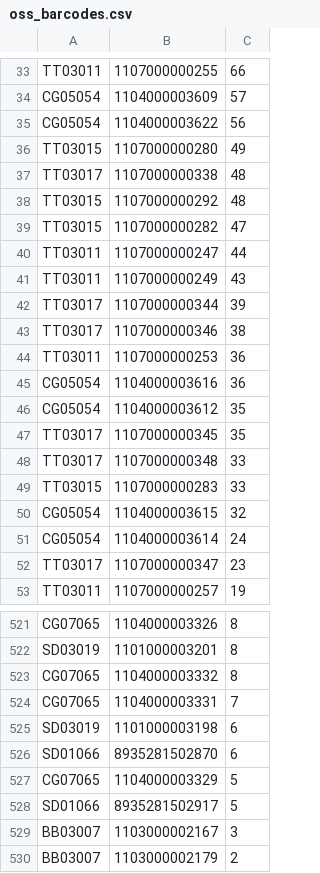
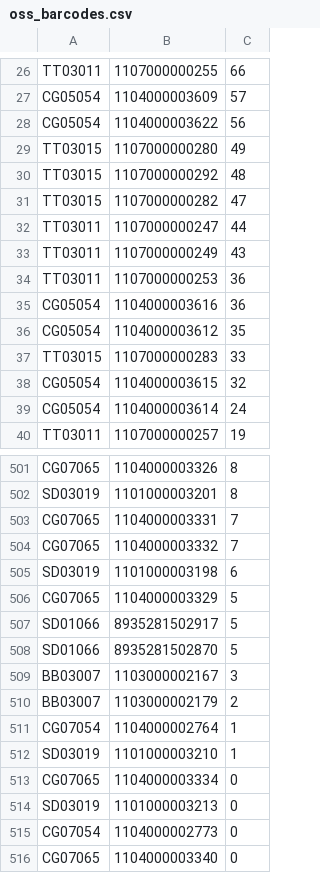
Before and after one commit to toanngojuno/automation, a CSV file: src/lazada/oss_barcodes.csv, drawn as a sheet; only a part is shown, gaps mark what is left out; the shorter side is filled out with more unchanged rows; removed rows and columns are numbered as before the commit, all else as after; the diff covers the shown part only; the diff names each change by its address in the sheet, - before the commit and + after, or states it on an @@ line.

```diff
--- a/src/lazada/oss_barcodes.csv
+++ b/src/lazada/oss_barcodes.csv
-row 37: TT03017 | 1107000000338 | 48
-row 42: TT03017 | 1107000000344 | 39
-row 43: TT03017 | 1107000000346 | 38
-row 47: TT03017 | 1107000000345 | 35
-row 48: TT03017 | 1107000000348 | 33
-row 52: TT03017 | 1107000000347 | 23
-row 523: CG07065 | 1104000003332 | 8
+row 504: CG07065 | 1104000003332 | 7
-row 526: SD01066 | 8935281502870 | 6
+row 508: SD01066 | 8935281502870 | 5
```
Also changed, not shown: 15 added rows, 29 removed rows, 14 moved rows and 14 edited cells elsewhere in this file, 6 other files.
